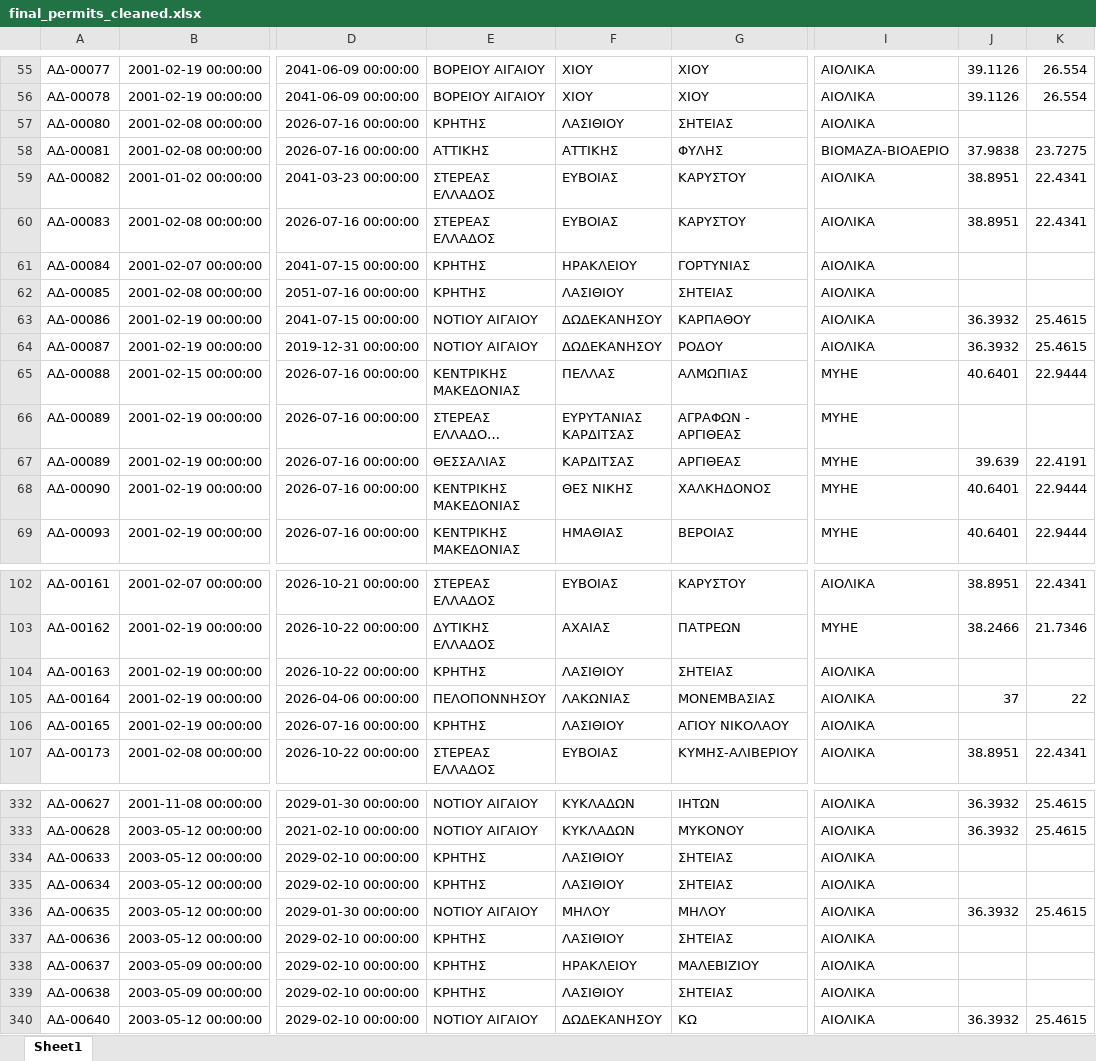
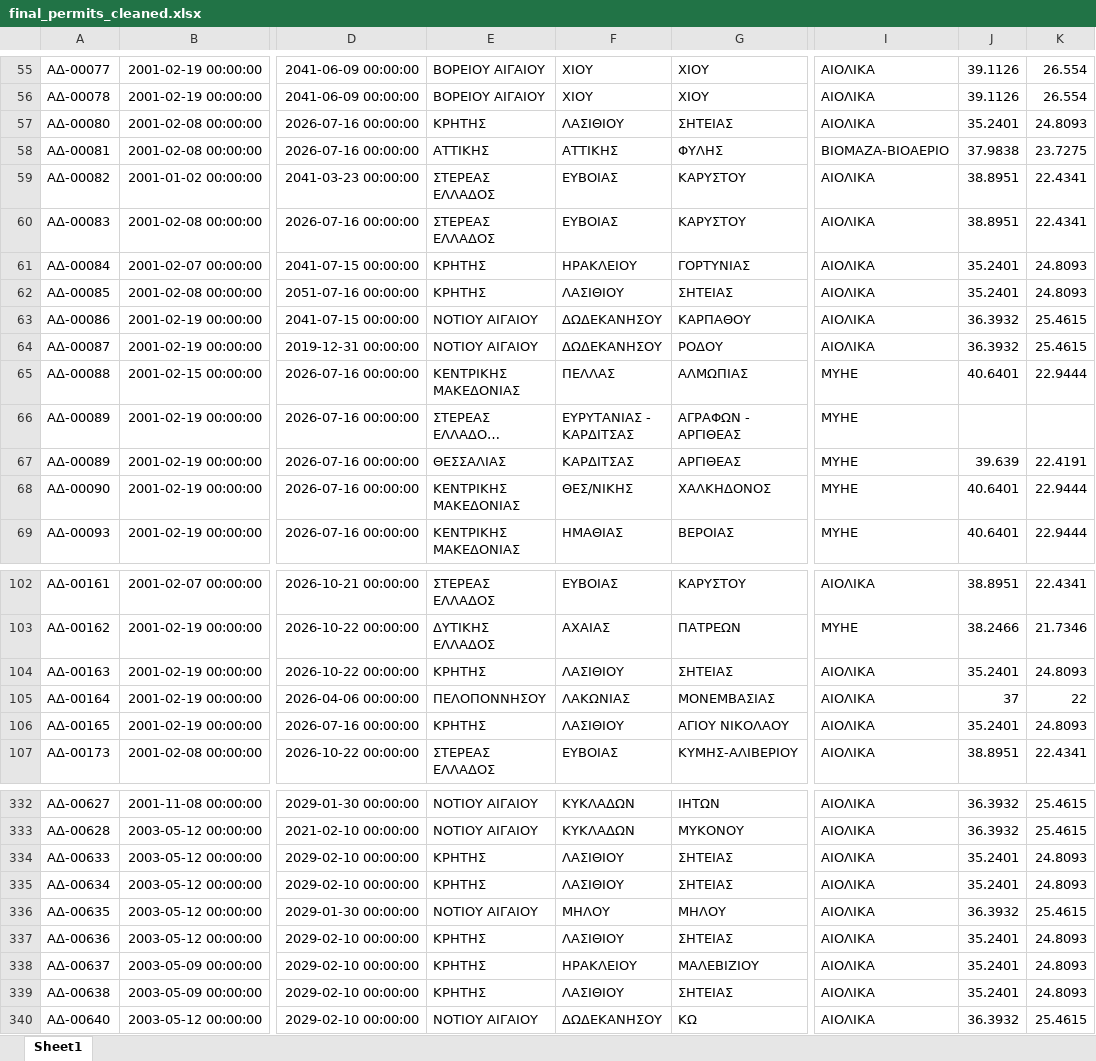
Before and after one commit to SophiaVei/RAE, an Excel workbook: data/permits/final_permits_cleaned.xlsx, sheet Sheet1, drawn as a sheet; only a part is shown, gaps mark what is left out; long unchanged cells end in …; values as stored, in another font and other column widths than the file's, no borders; the diff covers the shown part only; the diff names each change by its address in the sheet, - before the commit and + after, or states it on an @@ line.

```diff
--- a/data/permits/final_permits_cleaned.xlsx (sheet Sheet1)
+++ b/data/permits/final_permits_cleaned.xlsx (sheet Sheet1)
-J57: (empty)
+J57: 35.2401
-K57: (empty)
+K57: 24.8093
-J61:J62: (empty)
+J61:J62: 35.2401
-K61:K62: (empty)
+K61:K62: 24.8093
-F66: ΕΥΡΥΤΑΝΙΑΣ ΚΑΡΔΙΤΣΑΣ
+F66: ΕΥΡΥΤΑΝΙΑΣ - ΚΑΡΔΙΤΣΑΣ
-F68: ΘΕΣ ΝΙΚΗΣ
+F68: ΘΕΣ/ΝΙΚΗΣ
-J104: (empty)
+J104: 35.2401
-K104: (empty)
+K104: 24.8093
-J106: (empty)
+J106: 35.2401
-K106: (empty)
+K106: 24.8093
-J334:J335: (empty)
+J334:J335: 35.2401
-K334:K335: (empty)
+K334:K335: 24.8093
-J337:J339: (empty)
+J337:J339: 35.2401
-K337:K339: (empty)
+K337:K339: 24.8093
```
Also changed, not shown: 1 added row, 1 removed row and 151 edited cells elsewhere in this sheet, 4 other files.
